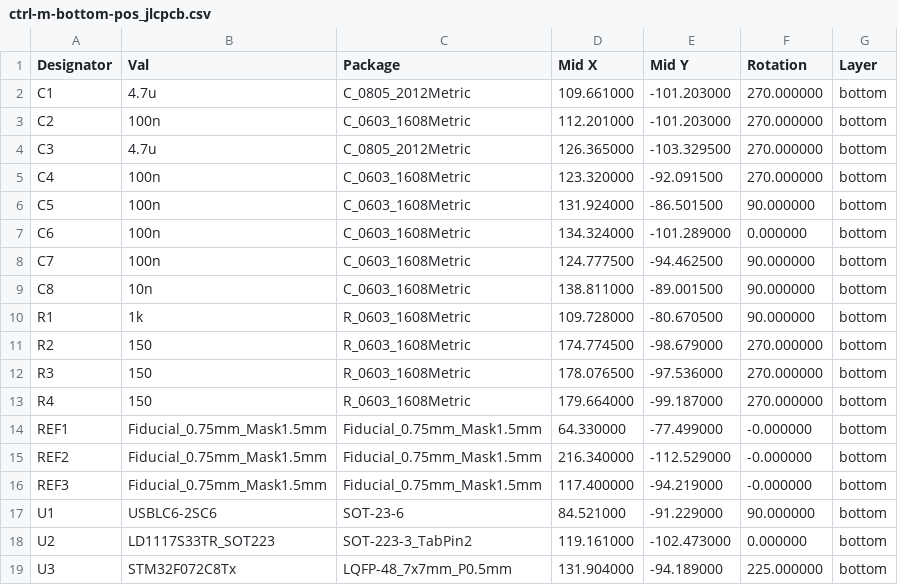
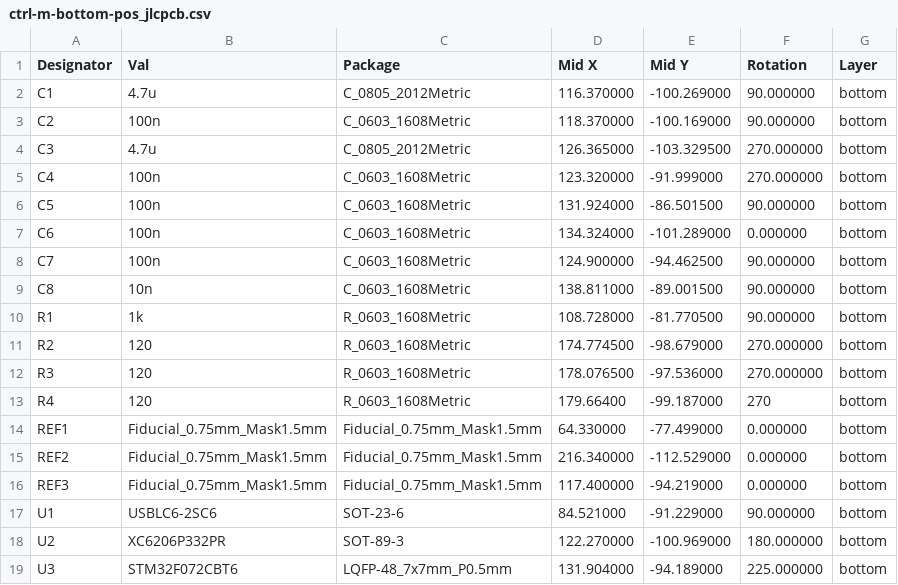
Before and after one commit to nuess0r/ctrl-M, a CSV file: export/ctrl-m-bottom-pos_jlcpcb.csv, drawn as a sheet; the diff names each change by its address in the sheet, - before the commit and + after, or states it on an @@ line.

Commit message:
Optimize for production
Applied design rules of prototype manufacturer
Fixed DRC errors

```diff
--- a/export/ctrl-m-bottom-pos_jlcpcb.csv
+++ b/export/ctrl-m-bottom-pos_jlcpcb.csv
-D2 (Mid X): 109.661000
+D2 (Mid X): 116.370000
-E2 (Mid Y): -101.203000
+E2 (Mid Y): -100.269000
-F2:F3 (Rotation): 270.000000
+F2:F3 (Rotation): 90.000000
-D3 (Mid X): 112.201000
+D3 (Mid X): 118.370000
-E3 (Mid Y): -101.203000
+E3 (Mid Y): -100.169000
-E5 (Mid Y): -92.091500
+E5 (Mid Y): -91.999000
-D8 (Mid X): 124.777500
+D8 (Mid X): 124.900000
-D10 (Mid X): 109.728000
+D10 (Mid X): 108.728000
-E10 (Mid Y): -80.670500
+E10 (Mid Y): -81.770500
-B11:B13 (Val): 150
+B11:B13 (Val): 120
-D13 (Mid X): 179.664000
+D13 (Mid X): 179.66400
-F13 (Rotation): 270.000000
+F13 (Rotation): 270
-F14:F16 (Rotation): -0.000000
+F14:F16 (Rotation): 0.000000
-B18 (Val): LD1117S33TR_SOT223
+B18 (Val): XC6206P332PR
-C18 (Package): SOT-223-3_TabPin2
+C18 (Package): SOT-89-3
-D18 (Mid X): 119.161000
+D18 (Mid X): 122.270000
-E18 (Mid Y): -102.473000
+E18 (Mid Y): -100.969000
-F18 (Rotation): 0.000000
+F18 (Rotation): 180.000000
-B19 (Val): STM32F072C8Tx
+B19 (Val): STM32F072CBT6
```
Also changed, not shown: export/ctrl-m-bottom-pos.csv, 17 other files.
